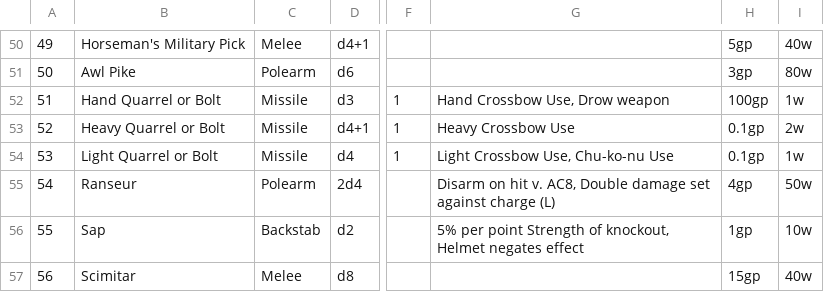
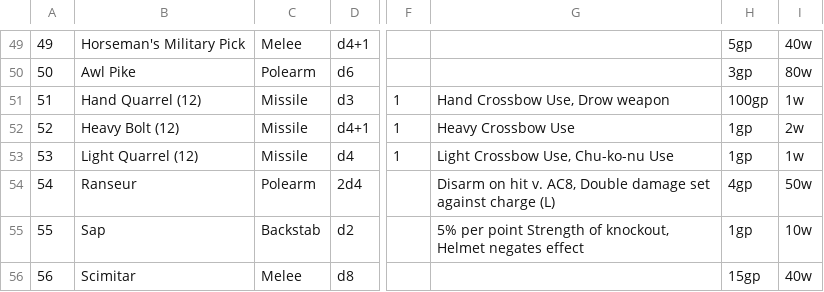
Before and after one commit to miribus/1st_ed_csheet_1, a CSV file: tables/weapons_csv.csv, drawn as a sheet; only a part is shown, gaps mark what is left out; addresses are those after the commit; the diff covers the shown part only; the diff names each change by its address in the sheet, - before the commit and + after, or states it on an @@ line.

```diff
--- a/tables/weapons_csv.csv
+++ b/tables/weapons_csv.csv
-B51: Hand Quarrel or Bolt
+B51: Hand Quarrel (12)
-B52: Heavy Quarrel or Bolt
+B52: Heavy Bolt (12)
-H52:H53: 0.1gp
+H52:H53: 1gp
-B53: Light Quarrel or Bolt
+B53: Light Quarrel (12)
```
Also changed, not shown: 1 removed row and 11 edited cells elsewhere in this file, 4 other files.
